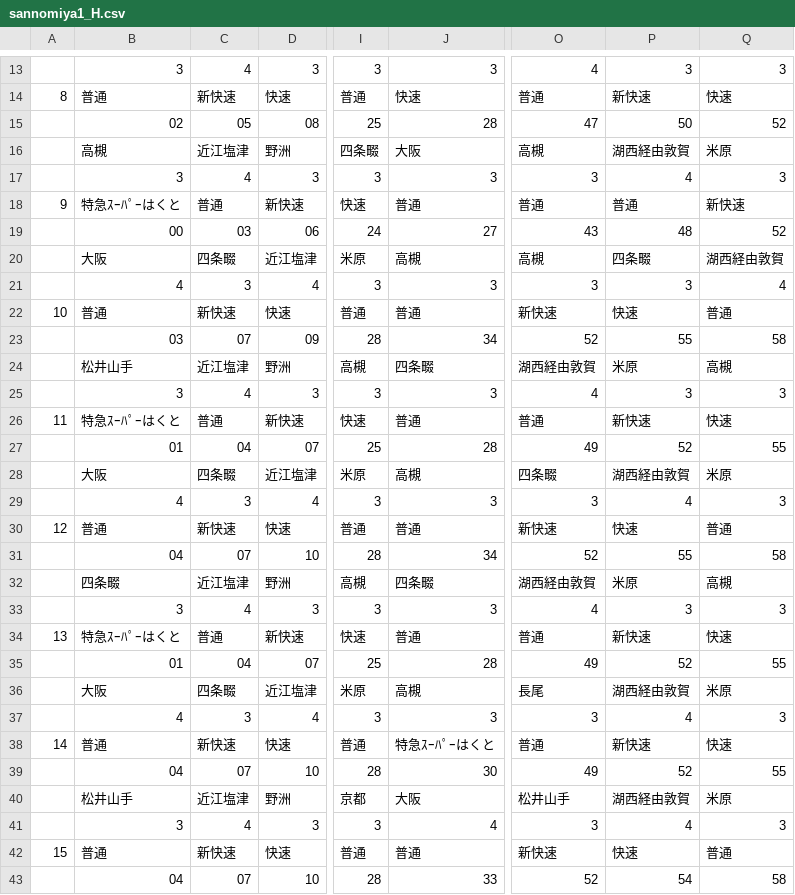
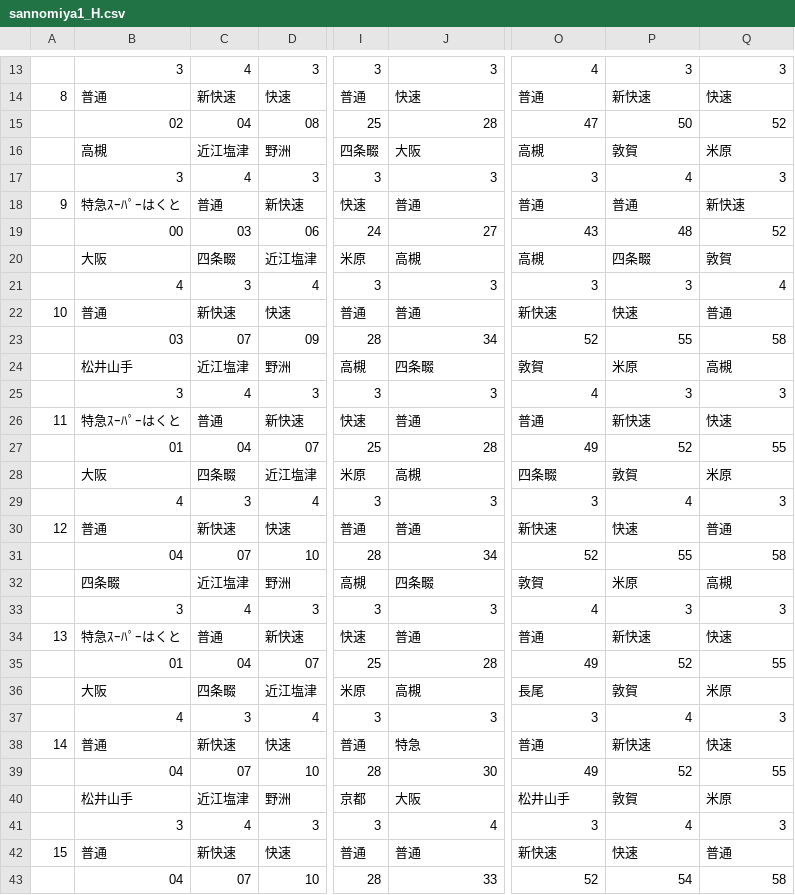
Before and after one commit to penpengrass/departure, a CSV file: csv/JRW/sannomiya1_H.csv, drawn as a sheet; only a part is shown, gaps mark what is left out; the diff covers the shown part only; the diff names each change by its address in the sheet, - before the commit and + after, or states it on an @@ line.

```diff
--- a/csv/JRW/sannomiya1_H.csv
+++ b/csv/JRW/sannomiya1_H.csv
-C15: 05
+C15: 04
-P16: 湖西経由敦賀
+P16: 敦賀
-Q20: 湖西経由敦賀
+Q20: 敦賀
-O24: 湖西経由敦賀
+O24: 敦賀
-P28: 湖西経由敦賀
+P28: 敦賀
-O32: 湖西経由敦賀
+O32: 敦賀
-P36: 湖西経由敦賀
+P36: 敦賀
-J38: 特急ｽｰﾊﾟｰはくと
+J38: 特急
-P40: 湖西経由敦賀
+P40: 敦賀
```
Also changed, not shown: 4 added rows and 15 edited cells elsewhere in this file, csv/JRW/sannomiya1.csv, csv/JRW/sannomiya2.csv, 2 other files.
